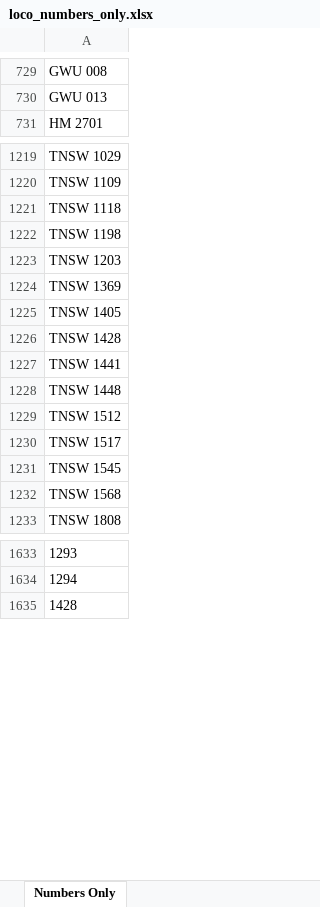
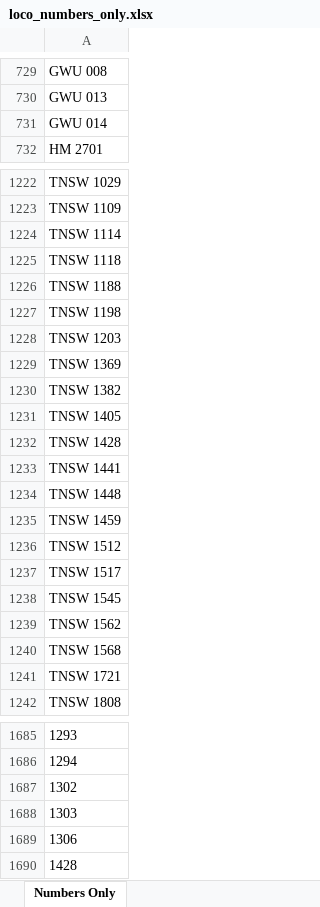
Before and after one commit to grahame21/railops-backend, an Excel workbook: static/downloads/loco_numbers_only.xlsx, sheet Numbers Only, drawn as a sheet; only a part is shown, gaps mark what is left out; values as stored, in another font and other column widths than the file's, no borders; the diff covers the shown part only; the diff names each change by its address in the sheet, - before the commit and + after, or states it on an @@ line.

```diff
--- a/static/downloads/loco_numbers_only.xlsx (sheet Numbers Only)
+++ b/static/downloads/loco_numbers_only.xlsx (sheet Numbers Only)
+row 731: GWU 014
+row 1224: TNSW 1114
+row 1226: TNSW 1188
+row 1230: TNSW 1382
+row 1235: TNSW 1459
+row 1239: TNSW 1562
+row 1241: TNSW 1721
+row 1687: 1302
+row 1688: 1303
+row 1689: 1306
```
Also changed, not shown: 47 added rows elsewhere in this sheet, static/downloads/loco_database.xlsx, 8 other files.
